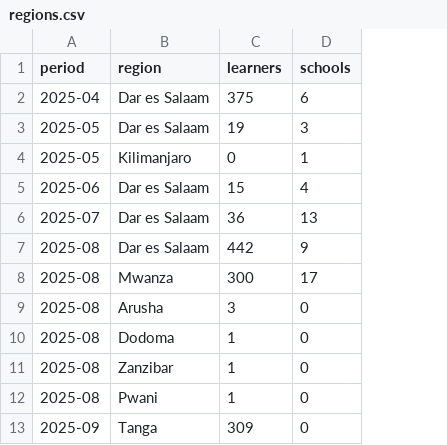
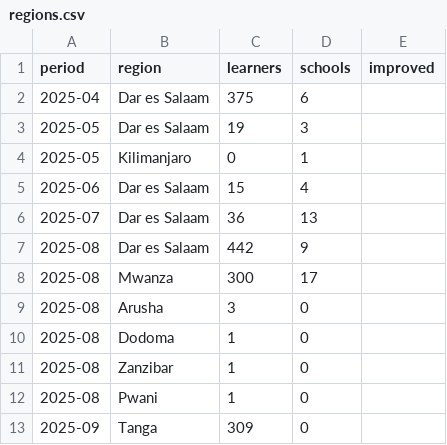
Before and after one commit to tusometechnologies/dashboard, a CSV file: data/regions.csv, drawn as a sheet; only a part is shown; the diff names each change by its address in the sheet, - before the commit and + after, or states it on an @@ line.

```diff
--- a/data/regions.csv
+++ b/data/regions.csv
+column E (improved), empty
```
Also changed, not shown: data/monthly.csv, 4 other files.
